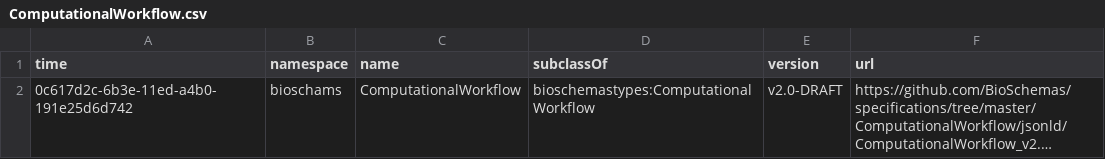
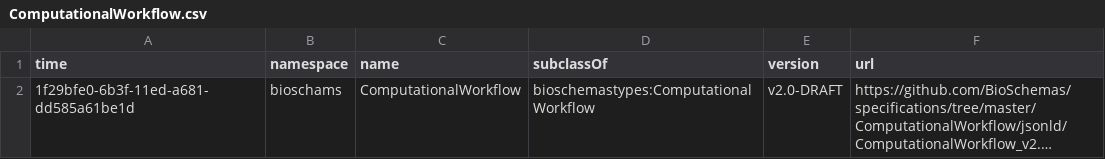
Before and after one commit to BioSchemas/bioschemas-dde, a CSV file: latest-updated-profiles/ComputationalWorkflow.csv, drawn as a sheet; long unchanged cells end in …; the diff names each change by its address in the sheet, - before the commit and + after, or states it on an @@ line.

Commit message:
Updating Profile

```diff
--- a/latest-updated-profiles/ComputationalWorkflow.csv
+++ b/latest-updated-profiles/ComputationalWorkflow.csv
-A2 (time): 0c617d2c-6b3e-11ed-a4b0-191e25d6d742
+A2 (time): 1f29bfe0-6b3f-11ed-a681-dd585a61be1d
```
